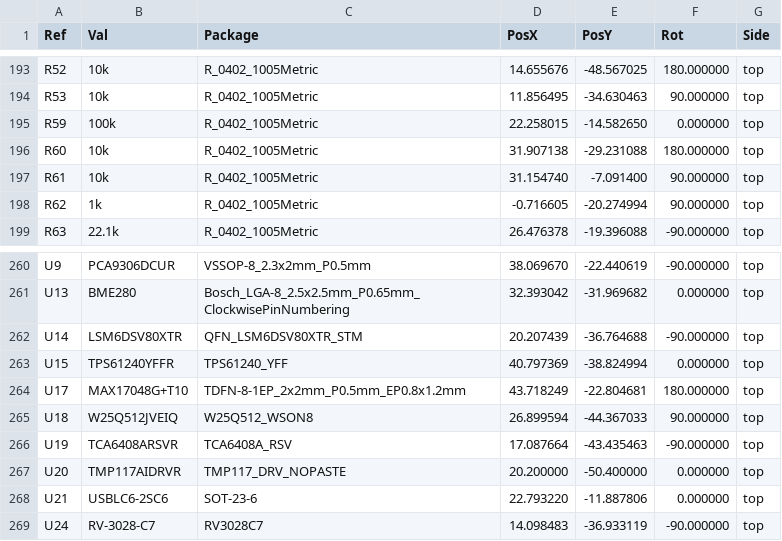
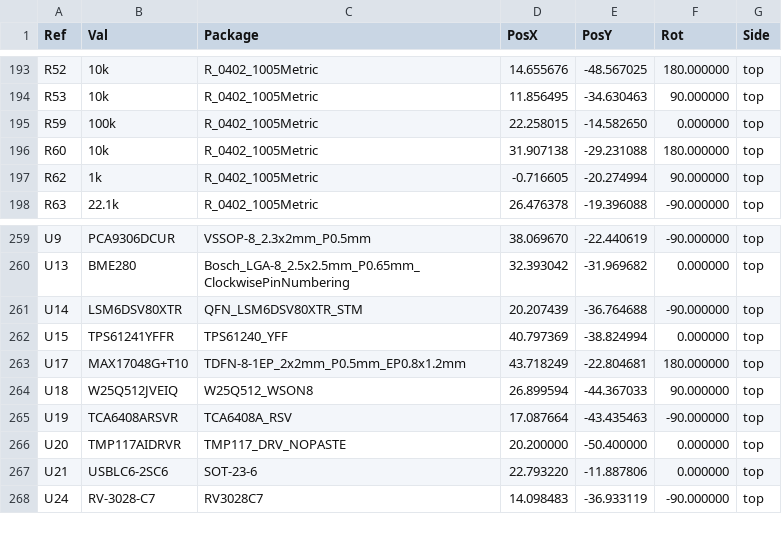
Before and after one commit to Riyu-D1/VitalQuant, a CSV file: hardware/pcb/fab/CPL.csv, drawn as a sheet; only a part is shown, gaps mark what is left out.

```diff
--- a/hardware/pcb/fab/CPL.csv
+++ b/hardware/pcb/fab/CPL.csv
@@ -196,3 +196,2 @@ R59,100k,R_0402_1005Metric,22.258015,-14.582650,0.000000,top
 R60,10k,R_0402_1005Metric,31.907138,-29.231088,180.000000,top
-R61,10k,R_0402_1005Metric,31.154740,-7.091400,90.000000,top
 R62,1k,R_0402_1005Metric,-0.716605,-20.274994,90.000000,top
@@ -262,3 +261,3 @@ U13,BME280,Bosch_LGA-8_2.5x2.5mm_P0.65mm_ClockwisePinNumbering,32.393042,-31.969
 U14,LSM6DSV80XTR,QFN_LSM6DSV80XTR_STM,20.207439,-36.764688,-90.000000,top
-U15,TPS61240YFFR,TPS61240_YFF,40.797369,-38.824994,0.000000,top
+U15,TPS61241YFFR,TPS61240_YFF,40.797369,-38.824994,0.000000,top
 U17,MAX17048G+T10,TDFN-8-1EP_2x2mm_P0.5mm_EP0.8x1.2mm,43.718249,-22.804681,180.000000,top
```
Also changed, not shown: hardware/pcb/fab/BOM.csv, hardware/pcb/fab/BOM_JLC.csv, 20 other files.
